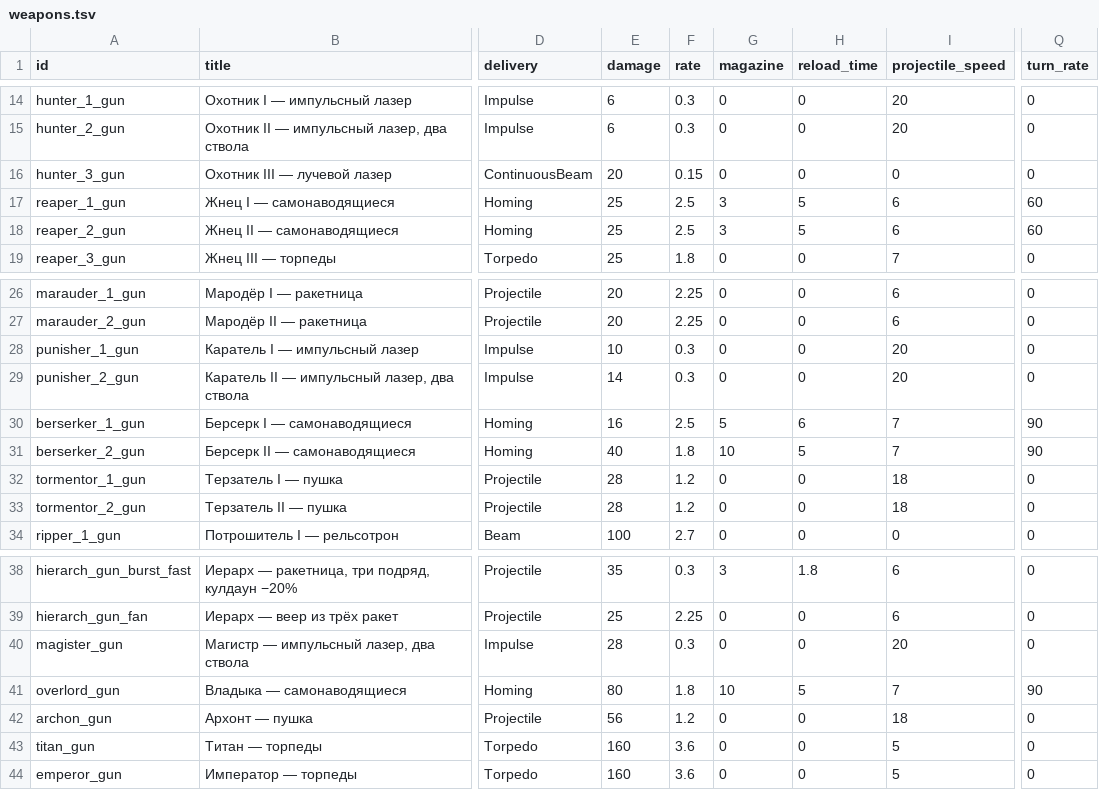
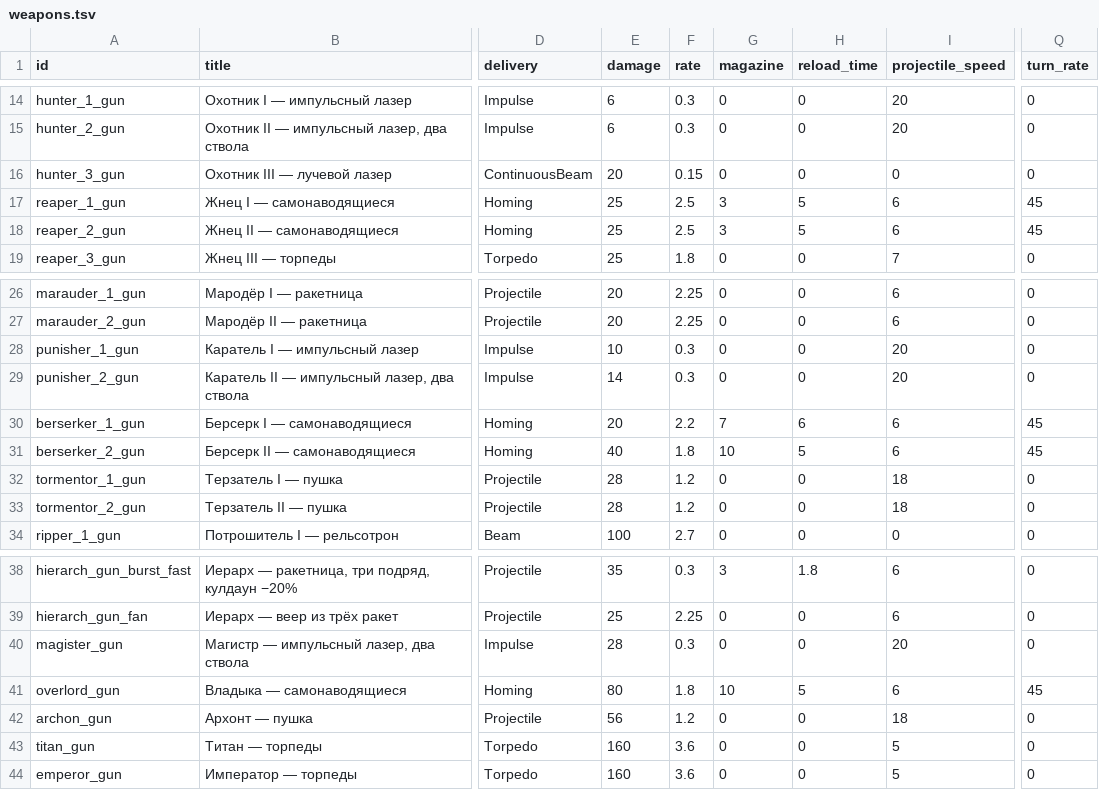
Before and after one commit to BarVit/UnityHomeWorks, a TSV file: Flappy Terminator/Assets/Data/Tables/weapons.tsv, drawn as a sheet; only a part is shown, gaps mark what is left out; the diff names each change by its address in the sheet, - before the commit and + after, or states it on an @@ line.

```diff
--- a/Flappy Terminator/Assets/Data/Tables/weapons.tsv
+++ b/Flappy Terminator/Assets/Data/Tables/weapons.tsv
-Q17:Q18 (turn_rate): 60
+Q17:Q18 (turn_rate): 45
-E30 (damage): 16
+E30 (damage): 20
-F30 (rate): 2.5
+F30 (rate): 2.2
-G30 (magazine): 5
+G30 (magazine): 7
-I30:I31 (projectile_speed): 7
+I30:I31 (projectile_speed): 6
-Q30:Q31 (turn_rate): 90
+Q30:Q31 (turn_rate): 45
-I41 (projectile_speed): 7
+I41 (projectile_speed): 6
-Q41 (turn_rate): 90
+Q41 (turn_rate): 45
```
Also changed, not shown: 1 other file.
